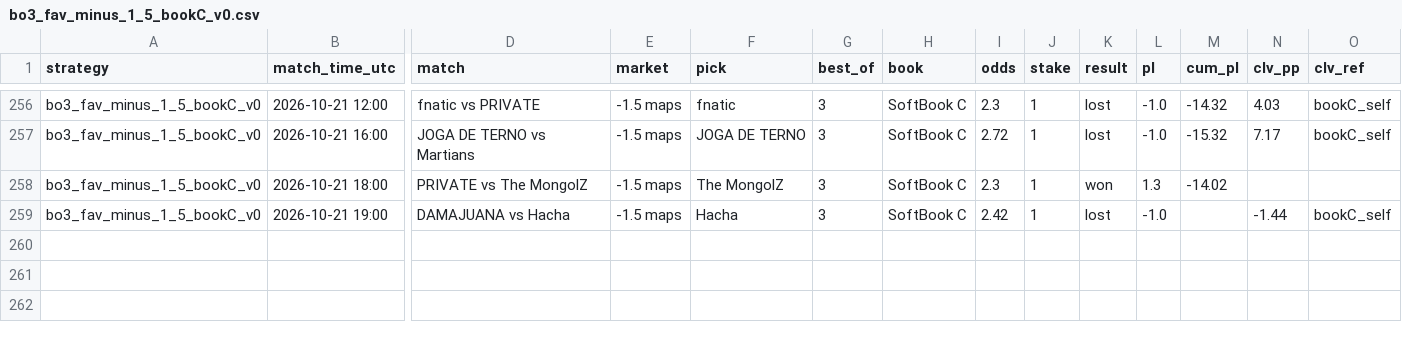
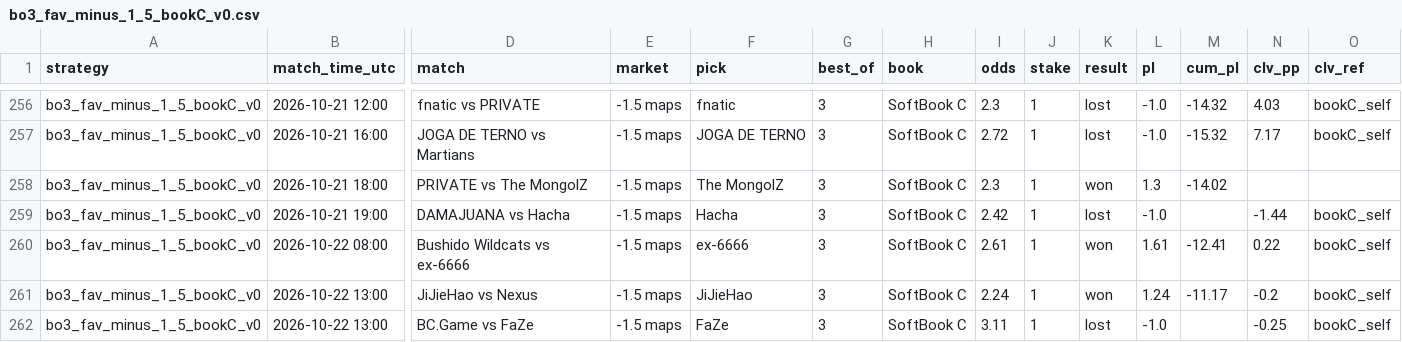
Before and after one commit to hyprcs/cs2hub, a CSV file: strategies/data/bo3_fav_minus_1_5_bookC_v0.csv, drawn as a sheet; only a part is shown, gaps mark what is left out; rows hold the shown columns only; the diff names each change by its address in the sheet, - before the commit and + after, or states it on an @@ line.

```diff
--- a/strategies/data/bo3_fav_minus_1_5_bookC_v0.csv
+++ b/strategies/data/bo3_fav_minus_1_5_bookC_v0.csv
+row 260: bo3_fav_minus_1_5_bookC_v0 | 2026-10-22 08:00 | Bushido Wildcats vs ex-6666 | -1.5 maps | ex-6666 | 3 | SoftBook C | 2.61 | 1 | won | 1.61 | -12.41 | 0.22 | bookC_self
+row 261: bo3_fav_minus_1_5_bookC_v0 | 2026-10-22 13:00 | JiJieHao vs Nexus | -1.5 maps | JiJieHao | 3 | SoftBook C | 2.24 | 1 | won | 1.24 | -11.17 | -0.2 | bookC_self
+row 262: bo3_fav_minus_1_5_bookC_v0 | 2026-10-22 13:00 | BC.Game vs FaZe | -1.5 maps | FaZe | 3 | SoftBook C | 3.11 | 1 | lost | -1.0 |  | -0.25 | bookC_self
```
Also changed, not shown: strategies/data/bo3_dog_plus_1_5_bookC_v0.csv, strategies/data/bo3_dog_plus_1_5_v0.csv, 13 other files.
